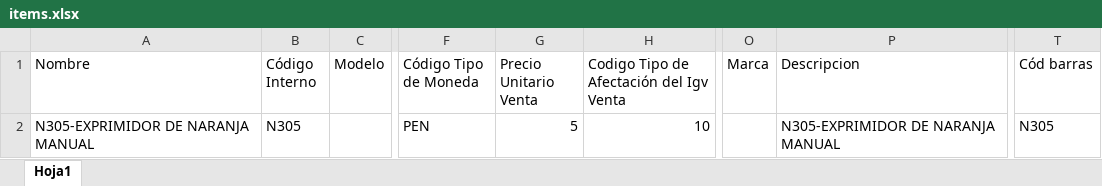
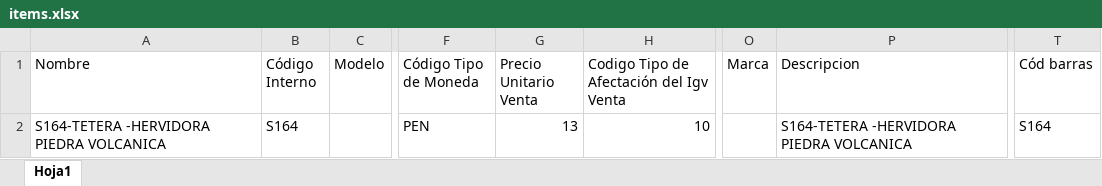
Before and after one commit to ivanquino1000/barcodeUtils, an Excel workbook: config/items.xlsx, sheet Hoja1, drawn as a sheet; only a part is shown, gaps mark what is left out; values as stored, in another font and other column widths than the file's, no borders; the diff names each change by its address in the sheet, - before the commit and + after, or states it on an @@ line.

```diff
--- a/config/items.xlsx (sheet Hoja1)
+++ b/config/items.xlsx (sheet Hoja1)
-A2 (Nombre): N305-EXPRIMIDOR DE NARANJA MANUAL
+A2 (Nombre): S164-TETERA -HERVIDORA PIEDRA VOLCANICA
-B2 (Código Interno): N305
+B2 (Código Interno): S164
-G2 (Precio Unitario Venta): 5
+G2 (Precio Unitario Venta): 13
-P2 (Descripcion): N305-EXPRIMIDOR DE NARANJA MANUAL
+P2 (Descripcion): S164-TETERA -HERVIDORA PIEDRA VOLCANICA
-T2 (Cód barras): N305
+T2 (Cód barras): S164
```
Also changed, not shown: SessionBackup/LastSessionItems.xlsx, Src/Barcodes.xlsm, 3 other files.
